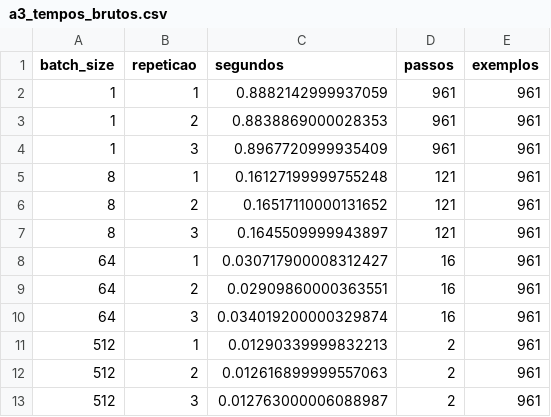
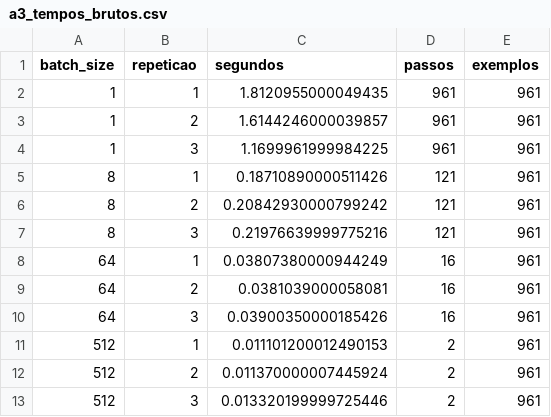
Before and after one commit to icaj/classroom-lab3, a CSV file: resultados/a3_tempos_brutos.csv, drawn as a sheet.

```diff
--- a/resultados/a3_tempos_brutos.csv
+++ b/resultados/a3_tempos_brutos.csv
@@ -1,13 +1,13 @@
 batch_size,repeticao,segundos,passos,exemplos
-1,1,0.8882142999937059,961,961
-1,2,0.8838869000028353,961,961
-1,3,0.8967720999935409,961,961
-8,1,0.16127199999755248,121,961
-8,2,0.16517110000131652,121,961
-8,3,0.1645509999943897,121,961
-64,1,0.030717900008312427,16,961
-64,2,0.02909860000363551,16,961
-64,3,0.034019200000329874,16,961
-512,1,0.01290339999832213,2,961
-512,2,0.012616899999557063,2,961
-512,3,0.012763000006088987,2,961
+1,1,1.8120955000049435,961,961
+1,2,1.6144246000039857,961,961
+1,3,1.1699961999984225,961,961
+8,1,0.18710890000511426,121,961
+8,2,0.20842930000799242,121,961
+8,3,0.21976639999775216,121,961
+64,1,0.03807380000944249,16,961
+64,2,0.0381039000058081,16,961
+64,3,0.03900350000185426,16,961
+512,1,0.011101200012490153,2,961
+512,2,0.011370000007445924,2,961
+512,3,0.013320199999725446,2,961
```
Also changed, not shown: resultados/a3_tempos_resumo.csv, 3 other files.
